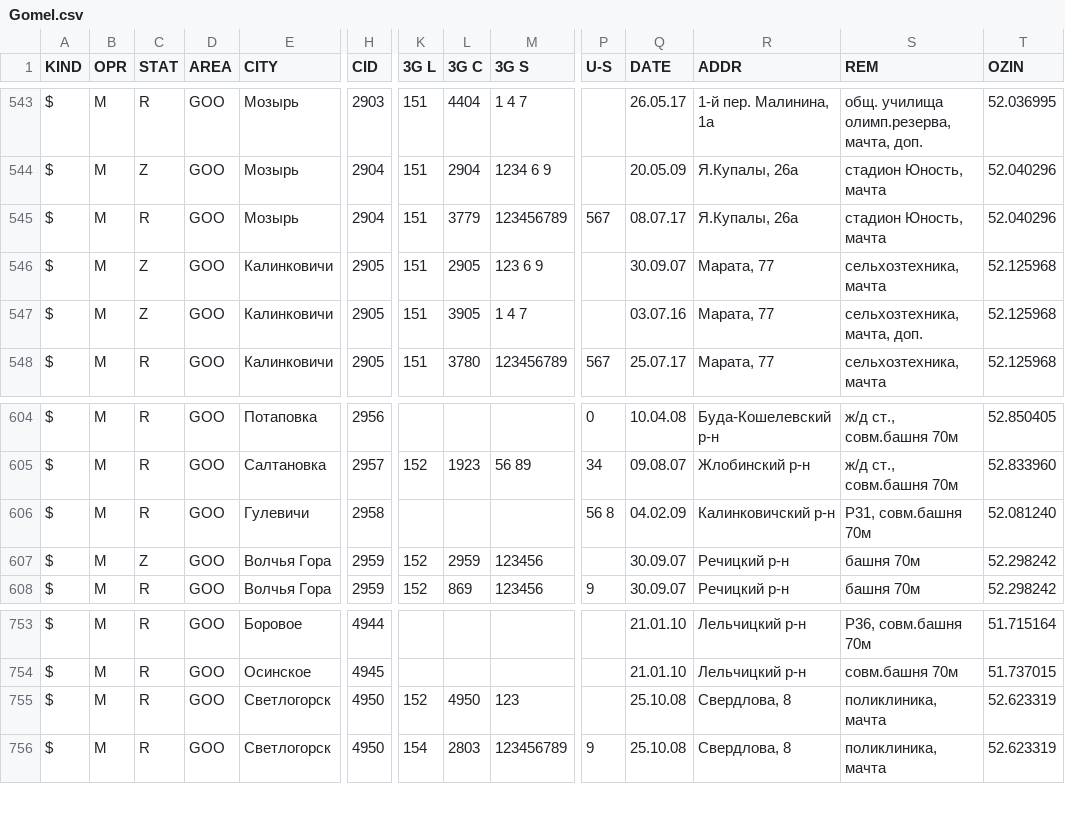
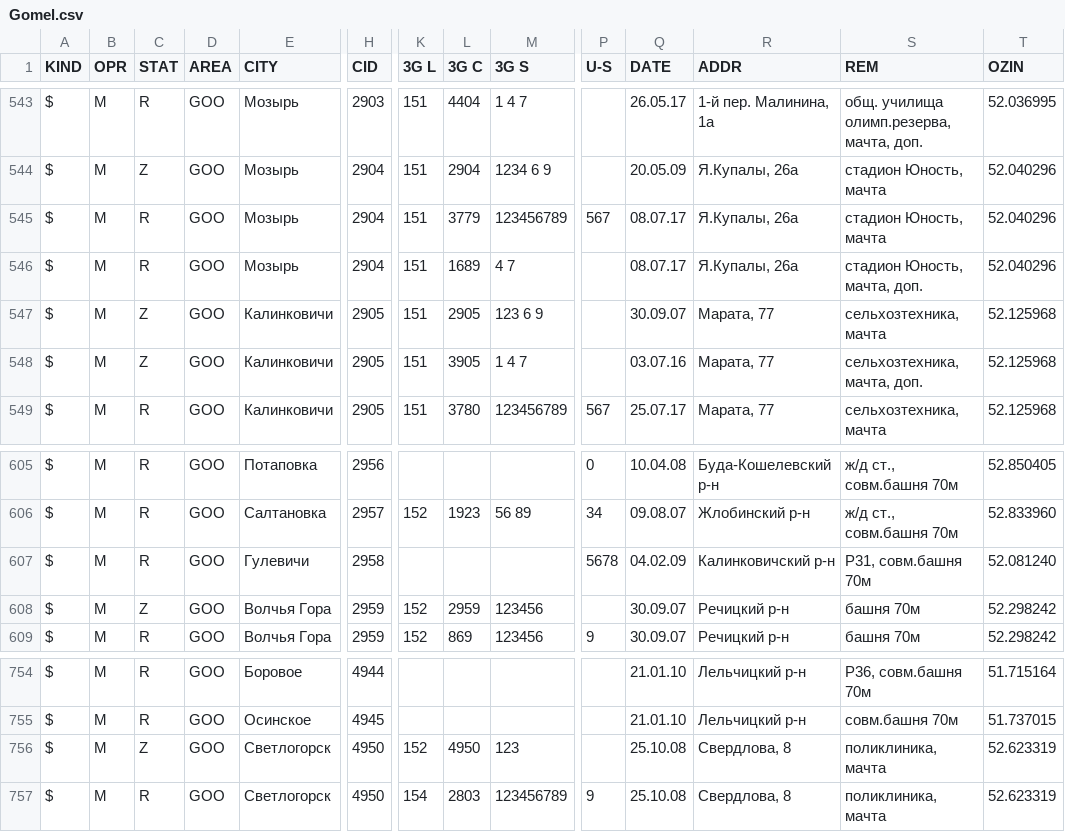
Before and after one commit to BelCellTracker/csv, a CSV file: MTS/Gomel.csv, drawn as a sheet; only a part is shown, gaps mark what is left out; addresses are those after the commit; rows hold the shown columns only; the diff names each change by its address in the sheet, - before the commit and + after, or states it on an @@ line.

Commit message:
1 files | M  MTS/Gomel.csv

```diff
--- a/MTS/Gomel.csv
+++ b/MTS/Gomel.csv
+row 546: $ | M | R | GOO | Мозырь | 2904 | 151 | 1689 | 4 7 |  | 08.07.17 | Я.Купалы, 26а | стадион Юность, мачта, доп. | 52.040296
-P607 (U-S): 56 8
+P607 (U-S): 5678
-C756 (STAT): R
+C756 (STAT): Z
```
